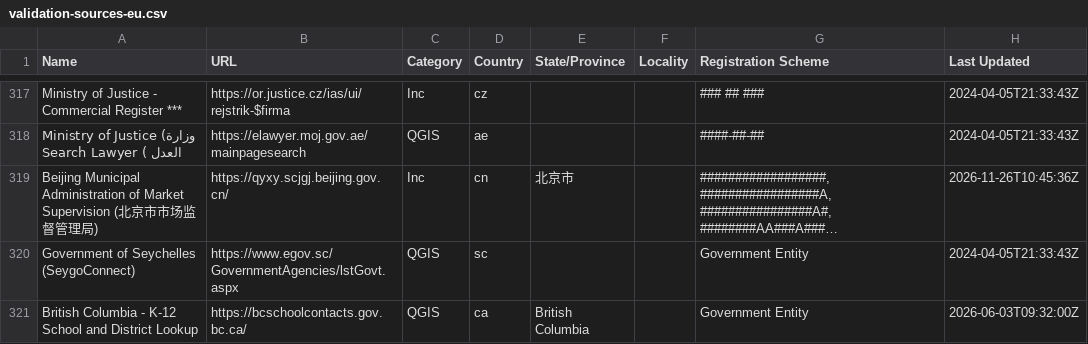
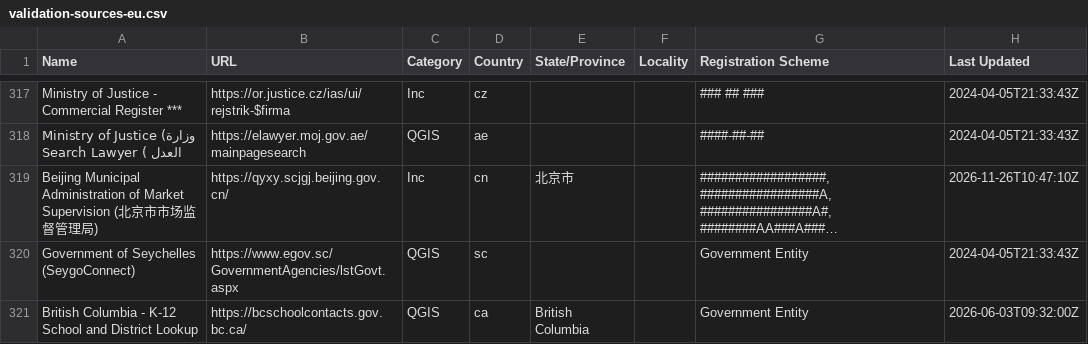
Before and after one commit to digicert/reports, a CSV file: validation-sources-eu/validation-sources-eu.csv, drawn as a sheet; only a part is shown, gaps mark what is left out; long unchanged cells end in …; the diff names each change by its address in the sheet, - before the commit and + after, or states it on an @@ line.

Commit message:
update validation sources csv

```diff
--- a/validation-sources-eu/validation-sources-eu.csv
+++ b/validation-sources-eu/validation-sources-eu.csv
-H319 (Last Updated): 2026-11-26T10:45:36Z
+H319 (Last Updated): 2026-11-26T10:47:10Z
```
